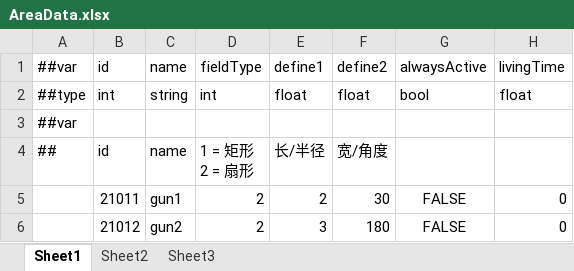
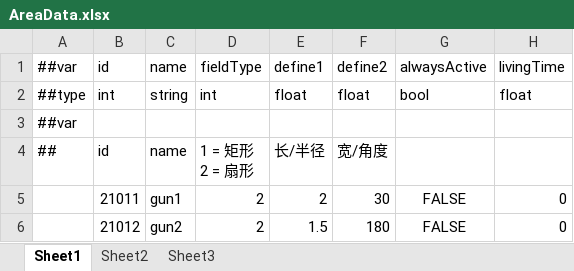
Before and after one commit to gearoruni/minigame, an Excel workbook: Configs/Datas/AreaData.xlsx, sheet Sheet1, drawn as a sheet; values as stored, in another font and other column widths than the file's, no borders; the diff names each change by its address in the sheet, - before the commit and + after, or states it on an @@ line.

```diff
--- a/Configs/Datas/AreaData.xlsx (sheet Sheet1)
+++ b/Configs/Datas/AreaData.xlsx (sheet Sheet1)
-E6: 3
+E6: 1.5
```
Also changed, not shown: Configs/Datas/CharacterData.xlsx, Configs/Datas/EffectData.xlsx, 40 other files.
